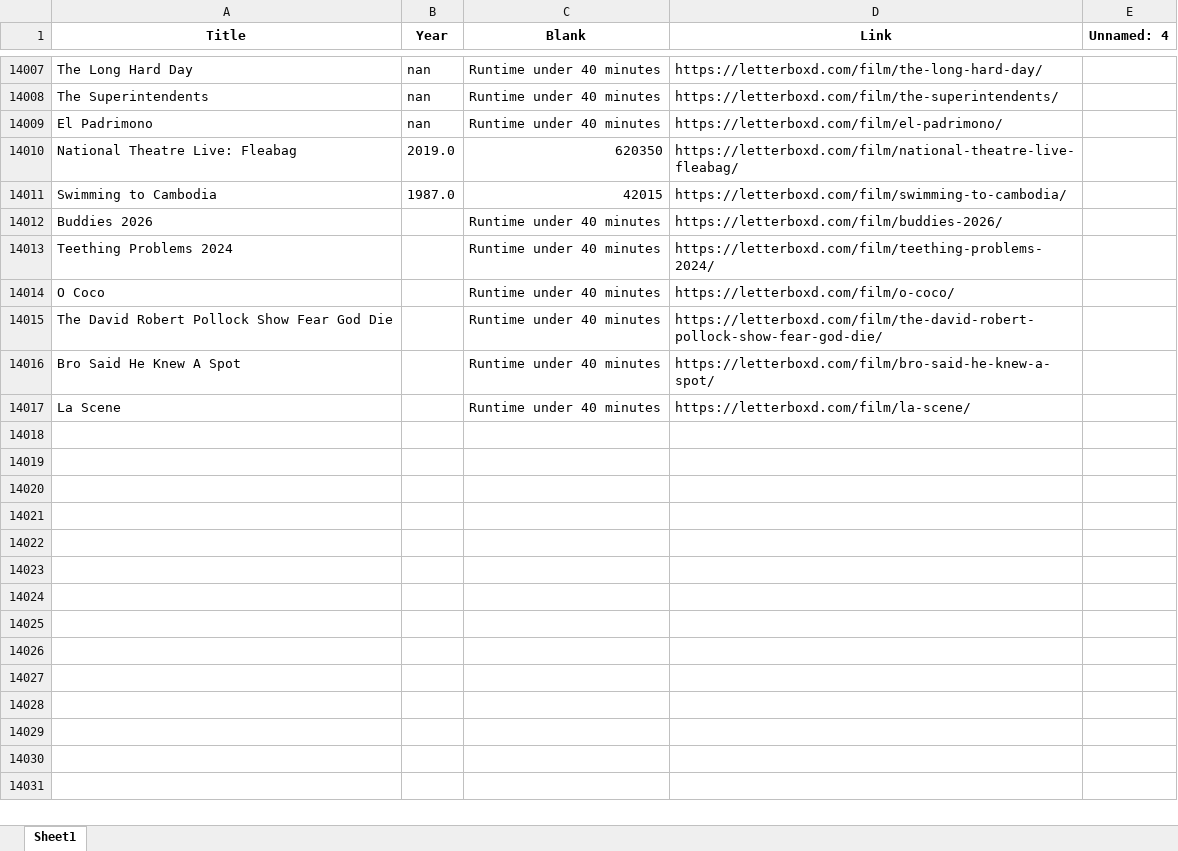
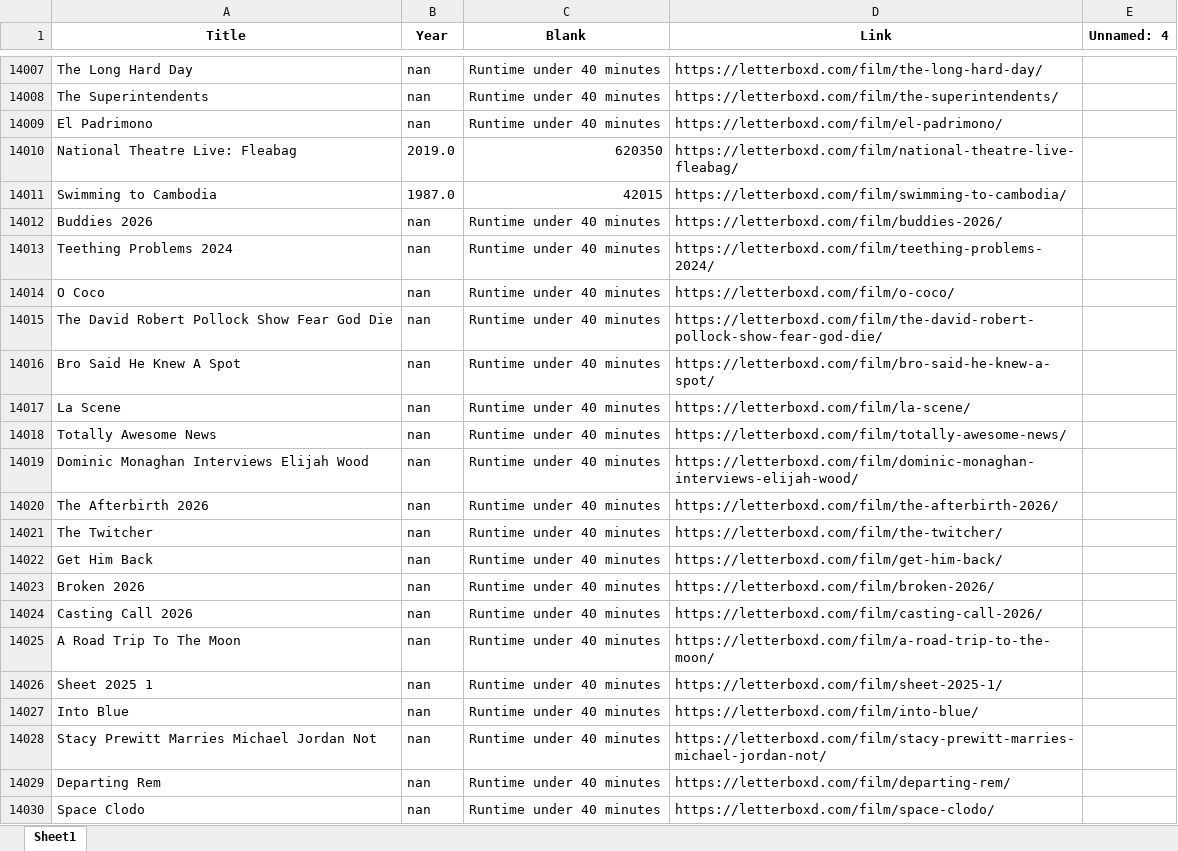
Before and after one commit to bigbadraj/Letterboxd-List-Scraping, an Excel workbook: Comedy_Blacklist.xlsx, sheet Sheet1, drawn as a sheet; only a part is shown, gaps mark what is left out; values as stored, in another font and other column widths than the file's, no borders; the diff covers the shown part only; the diff names each change by its address in the sheet, - before the commit and + after, or states it on an @@ line.

```diff
--- a/Comedy_Blacklist.xlsx (sheet Sheet1)
+++ b/Comedy_Blacklist.xlsx (sheet Sheet1)
-B14012:B14017 (Year): (empty)
+B14012:B14017 (Year): nan
+row 14018: Totally Awesome News | nan | Runtime under 40 minutes | https://letterboxd.com/film/totally-awesome-news/
+row 14019: Dominic Monaghan Interviews Elijah Wood | nan | Runtime under 40 minutes | https://letterboxd.com/film/dominic-monaghan-interviews-elijah-wood/
+row 14020: The Afterbirth 2026 | nan | Runtime under 40 minutes | https://letterboxd.com/film/the-afterbirth-2026/
+row 14021: The Twitcher | nan | Runtime under 40 minutes | https://letterboxd.com/film/the-twitcher/
+row 14022: Get Him Back | nan | Runtime under 40 minutes | https://letterboxd.com/film/get-him-back/
+row 14023: Broken 2026 | nan | Runtime under 40 minutes | https://letterboxd.com/film/broken-2026/
+row 14024: Casting Call 2026 | nan | Runtime under 40 minutes | https://letterboxd.com/film/casting-call-2026/
+row 14025: A Road Trip To The Moon | nan | Runtime under 40 minutes | https://letterboxd.com/film/a-road-trip-to-the-moon/
+row 14026: Sheet 2025 1 | nan | Runtime under 40 minutes | https://letterboxd.com/film/sheet-2025-1/
+row 14027: Into Blue | nan | Runtime under 40 minutes | https://letterboxd.com/film/into-blue/
+row 14028: Stacy Prewitt Marries Michael Jordan Not | nan | Runtime under 40 minutes | https://letterboxd.com/film/stacy-prewitt-marries-michael-jordan-not/
+row 14029: Departing Rem | nan | Runtime under 40 minutes | https://letterboxd.com/film/departing-rem/
+row 14030: Space Clodo | nan | Runtime under 40 minutes | https://letterboxd.com/film/space-clodo/
```
Also changed, not shown: 64 added rows elsewhere in this sheet, Official Whitelist.xlsx, Zero_Reviews.xlsx, 8 other files.
